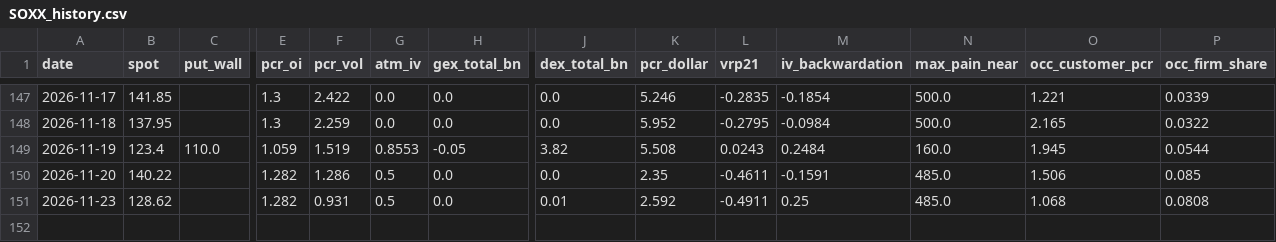
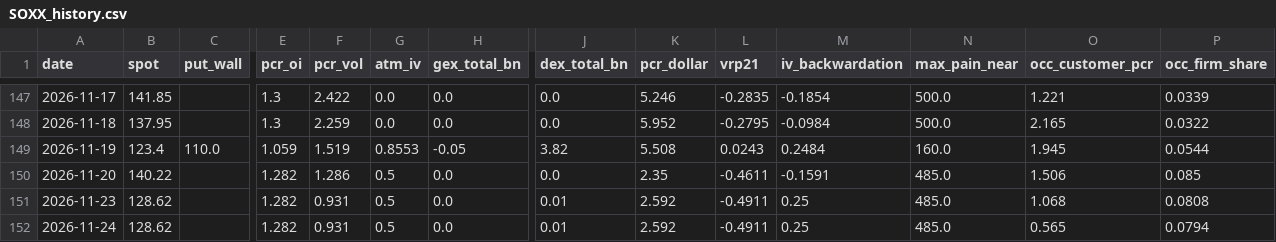
Before and after one commit to dsh0920-sys/Repository-name-options-dashboard, a CSV file: data/history/SOXX_history.csv, drawn as a sheet; only a part is shown, gaps mark what is left out; rows hold the shown columns only; the diff names each change by its address in the sheet, - before the commit and + after, or states it on an @@ line.

```diff
--- a/data/history/SOXX_history.csv
+++ b/data/history/SOXX_history.csv
+row 152: 2026-11-24 | 128.62 |  | 1.282 | 0.931 | 0.5 | 0.0 | 0.01 | 2.592 | -0.4911 | 0.25 | 485.0 | 0.565 | 0.0794
```
Also changed, not shown: data/history/SOXX_flows.csv, 5 other files.
